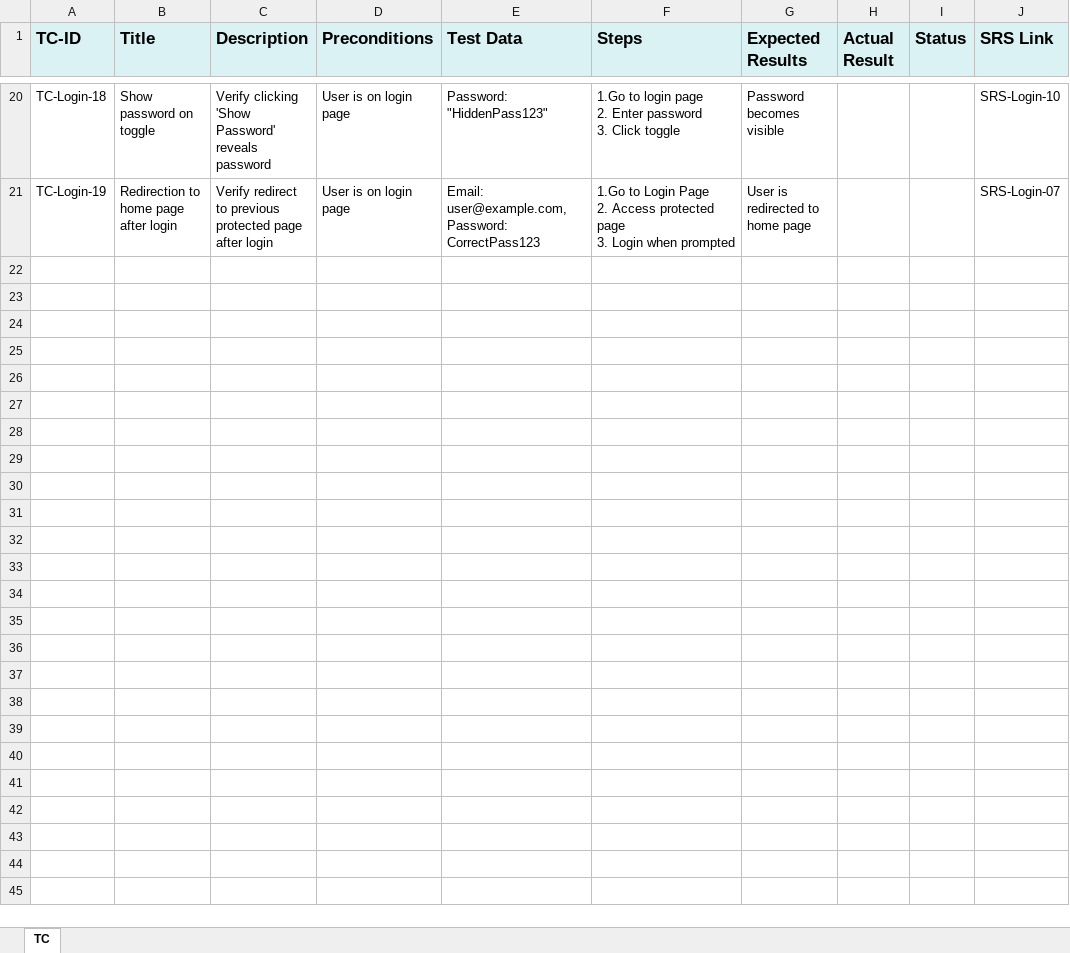
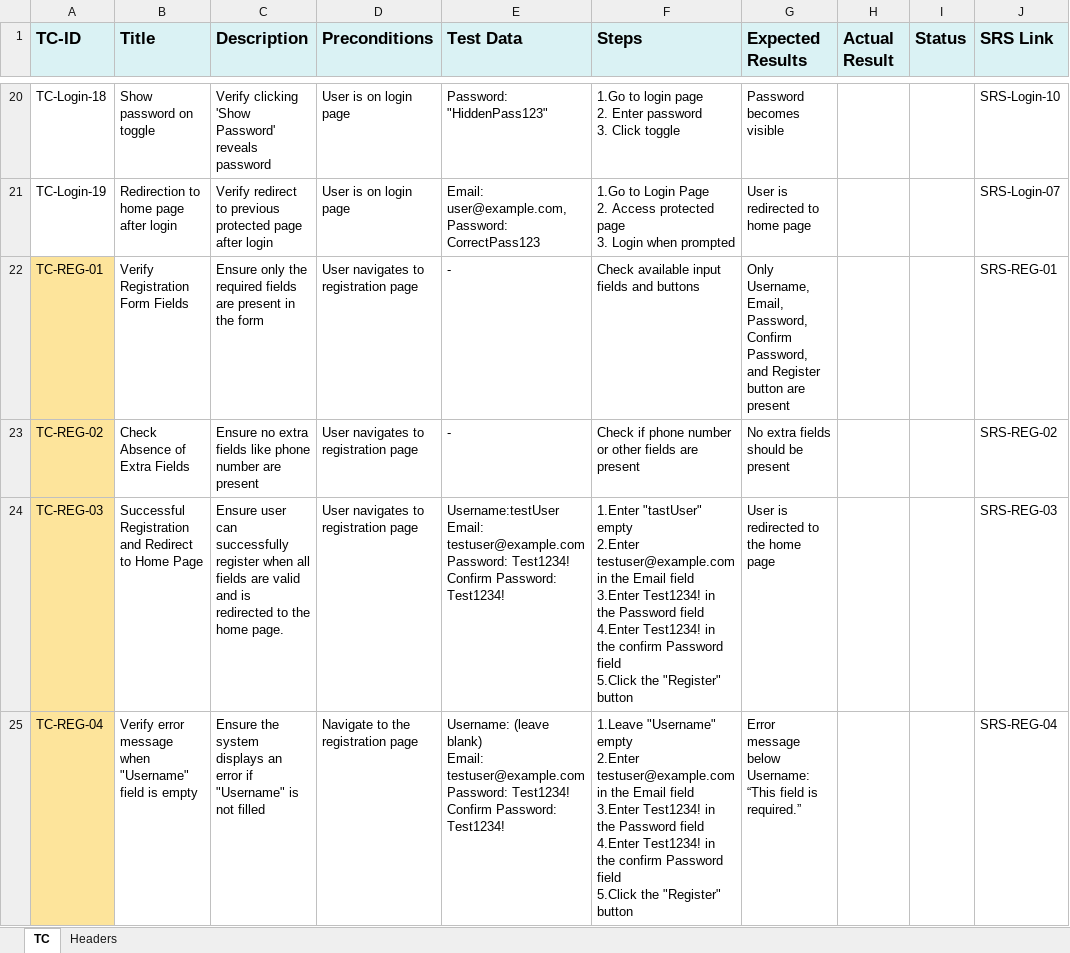
Before and after one commit to Mohamed-Mohsen98/Travel-Advisor-Web-Application, an Excel workbook: Requirments/TC_Travel_Advisor_Web_Application.xlsx, sheet TC, drawn as a sheet; only a part is shown, gaps mark what is left out; values as stored, in another font and other column widths than the file's, no borders; table styles not drawn; ↵ is a line break in a cell; the diff covers the shown part only; the diff names each change by its address in the sheet, - before the commit and + after, or states it on an @@ line.

Commit message:
TC_V1.1
Adding Registration Test case

```diff
--- a/Requirments/TC_Travel_Advisor_Web_Application.xlsx (sheet TC)
+++ b/Requirments/TC_Travel_Advisor_Web_Application.xlsx (sheet TC)
+sheet tab: Headers
+row 22: TC-REG-01 | Verify Registration Form Fields | Ensure only the required fields are present in the form | User navigates to registration page | - | Check available input fields and buttons | Only Username, Email, Password, Confirm Password, and Register button are present |  |  | SRS-REG-01
+row 23: TC-REG-02 | Check Absence of Extra Fields | Ensure no extra fields like phone number are present | User navigates to registration page | - | Check if phone number or other fields are present | No extra fields should be present |  |  | SRS-REG-02
+row 24: TC-REG-03 | Successful Registration and Redirect to Home Page | Ensure user can successfully register when all fields are valid and is redirected to the home page. | User navigates to registration page | Username:testUser ↵ Email: testuser@example.com ↵ Password: Test1234! ↵ Confirm Password: Test1234! | 1.Enter "tastUser" empty ↵ 2.Enter testuser@example.com in the Email field ↵ 3.Enter Test1234! in the Password field ↵ 4.Enter Test1234! in the confirm Password field ↵ 5.Click the "Register" button | User is redirected to the home page |  |  | SRS-REG-03
+row 25: TC-REG-04 | Verify error message when "Username" field is empty | Ensure the system displays an error if "Username" is not filled | Navigate to the registration page | Username: (leave blank) ↵ Email: testuser@example.com ↵ Password: Test1234! ↵ Confirm Password: Test1234! | 1.Leave "Username" empty ↵ 2.Enter testuser@example.com in the Email field ↵ 3.Enter Test1234! in the Password field ↵ 4.Enter Test1234! in the confirm Password field ↵ 5.Click the "Register" button | Error message below Username: “This field is required.” |  |  | SRS-REG-04
```
Also changed, not shown: 9 added rows elsewhere in this sheet.
